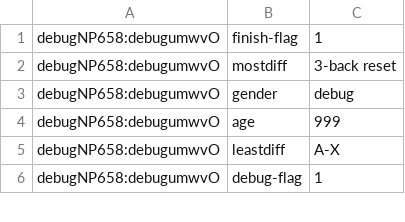
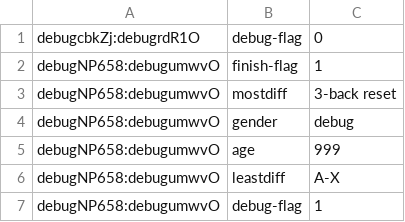
Before and after one commit to kupitzc/nbpilot, a CSV file: questiondata.csv, drawn as a sheet; only a part is shown; the diff names each change by its address in the sheet, - before the commit and + after, or states it on an @@ line.

```diff
--- a/questiondata.csv
+++ b/questiondata.csv
+row 1: debugcbkZj:debugrdR1O | debug-flag | 0
```
Also changed, not shown: eventdata.csv, trialdata.csv, 4 other files.
